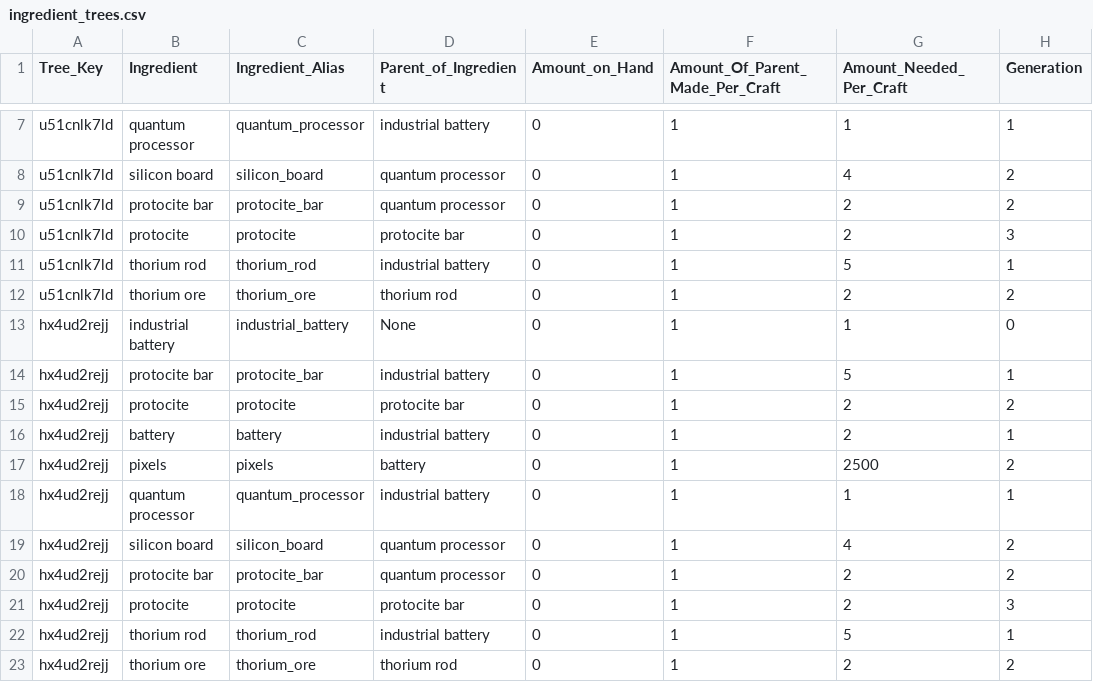
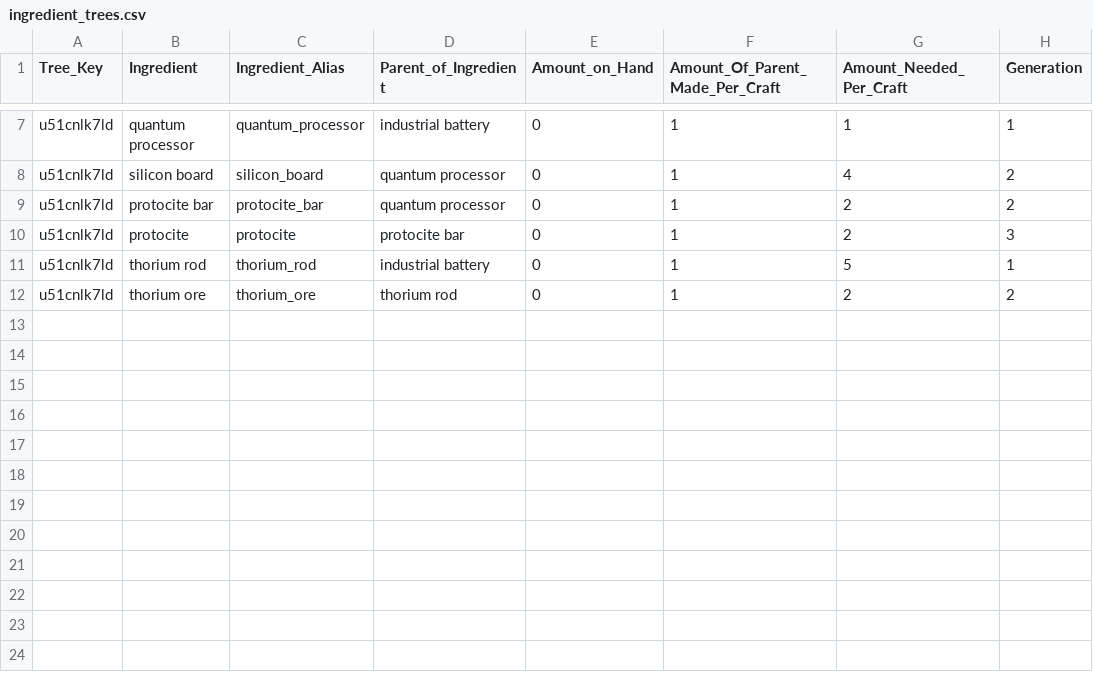
Before and after one commit to AzureVauban/Process-Map--Python-v2.0-, a CSV file: ingredient_trees.csv, drawn as a sheet; only a part is shown, gaps mark what is left out.

Commit message:
Nov 10, 2022, 12:49 AM

```diff
--- a/ingredient_trees.csv
+++ b/ingredient_trees.csv
@@ -12,12 +12 @@ u51cnlk7ld,thorium rod,thorium_rod,industrial battery,0,1,5,1
 u51cnlk7ld,thorium ore,thorium_ore,thorium rod,0,1,2,2
-hx4ud2rejj,industrial battery,industrial_battery,None,0,1,1,0
-hx4ud2rejj,protocite bar,protocite_bar,industrial battery,0,1,5,1
-hx4ud2rejj,protocite,protocite,protocite bar,0,1,2,2
-hx4ud2rejj,battery,battery,industrial battery,0,1,2,1
-hx4ud2rejj,pixels,pixels,battery,0,1,2500,2
-hx4ud2rejj,quantum processor,quantum_processor,industrial battery,0,1,1,1
-hx4ud2rejj,silicon board,silicon_board,quantum processor,0,1,4,2
-hx4ud2rejj,protocite bar,protocite_bar,quantum processor,0,1,2,2
-hx4ud2rejj,protocite,protocite,protocite bar,0,1,2,3
-hx4ud2rejj,thorium rod,thorium_rod,industrial battery,0,1,5,1
-hx4ud2rejj,thorium ore,thorium_ore,thorium rod,0,1,2,2
```
